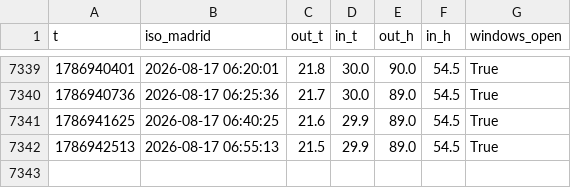
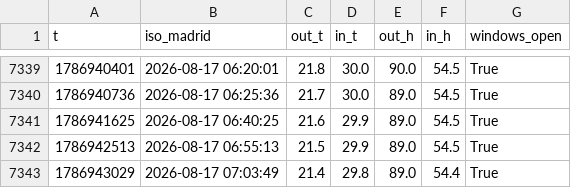
Before and after one commit to prosciutto-crudo/close-the-windows, a CSV file: history.csv, drawn as a sheet; only a part is shown, gaps mark what is left out.

```diff
--- a/history.csv
+++ b/history.csv
@@ -7342 +7342,2 @@ t,iso_madrid,out_t,in_t,out_h,in_h,windows_open
 1786942513,2026-08-17 06:55:13,21.5,29.9,89.0,54.5,True
+1786943029,2026-08-17 07:03:49,21.4,29.8,89.0,54.4,True
```
Also changed, not shown: 1 other file.
